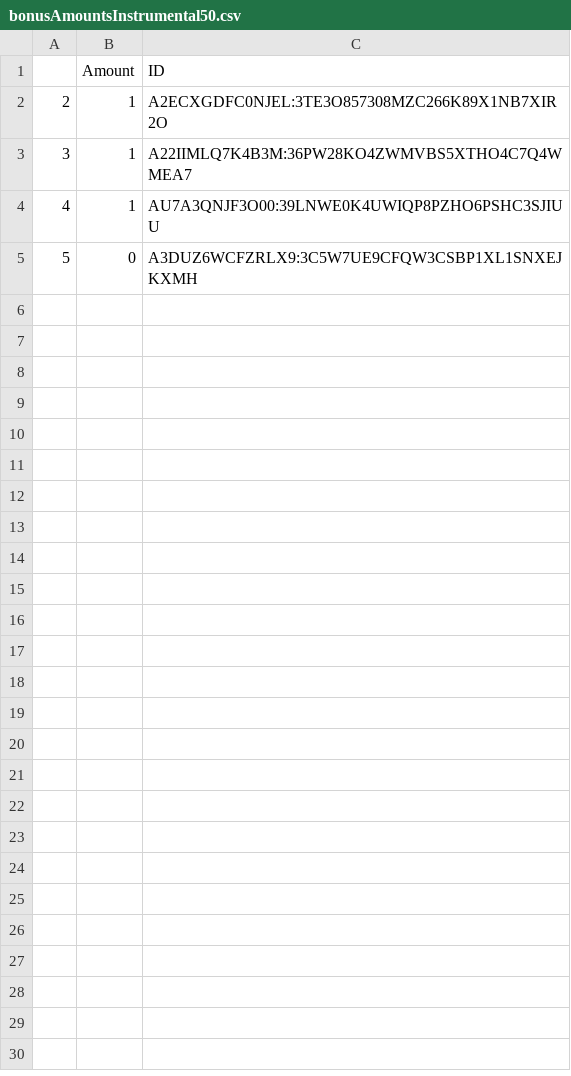
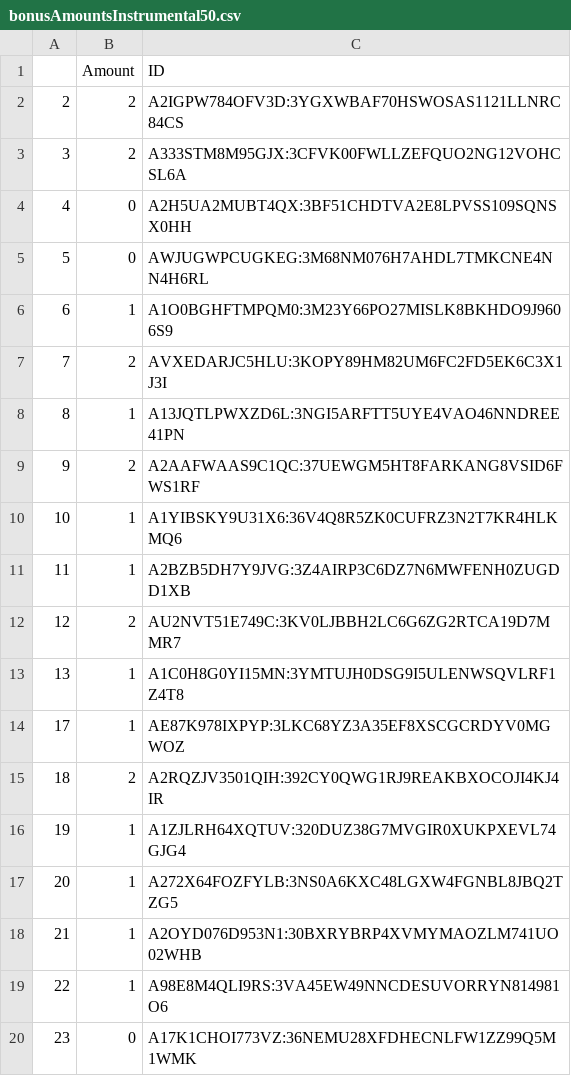
Before and after one commit to gpagnier/rampAnalysis, a CSV file: bonusAmountsInstrumental50.csv, drawn as a sheet; only a part is shown; the diff covers the shown part only.

```diff
--- a/bonusAmountsInstrumental50.csv
+++ b/bonusAmountsInstrumental50.csv
@@ -1,5 +1,20 @@
 "","Amount","ID"
-"2",1,"A2ECXGDFC0NJEL:3TE3O857308MZC266K89X1NB7XIR2O"
-"3",1,"A22IIMLQ7K4B3M:36PW28KO4ZWMVBS5XTHO4C7Q4WMEA7"
-"4",1,"AU7A3QNJF3O00:39LNWE0K4UWIQP8PZHO6PSHC3SJIUU"
-"5",0,"A3DUZ6WCFZRLX9:3C5W7UE9CFQW3CSBP1XL1SNXEJKXMH"
+"2",2,"A2IGPW784OFV3D:3YGXWBAF70HSWOSAS1121LLNRC84CS"
+"3",2,"A333STM8M95GJX:3CFVK00FWLLZEFQUO2NG12VOHCSL6A"
+"4",0,"A2H5UA2MUBT4QX:3BF51CHDTVA2E8LPVSS109SQNSX0HH"
+"5",0,"AWJUGWPCUGKEG:3M68NM076H7AHDL7TMKCNE4NN4H6RL"
+"6",1,"A1O0BGHFTMPQM0:3M23Y66PO27MISLK8BKHDO9J9606S9"
+"7",2,"AVXEDARJC5HLU:3KOPY89HM82UM6FC2FD5EK6C3X1J3I"
+"8",1,"A13JQTLPWXZD6L:3NGI5ARFTT5UYE4VAO46NNDREE41PN"
+"9",2,"A2AAFWAAS9C1QC:37UEWGM5HT8FARKANG8VSID6FWS1RF"
+"10",1,"A1YIBSKY9U31X6:36V4Q8R5ZK0CUFRZ3N2T7KR4HLKMQ6"
+"11",1,"A2BZB5DH7Y9JVG:3Z4AIRP3C6DZ7N6MWFENH0ZUGDD1XB"
+"12",2,"AU2NVT51E749C:3KV0LJBBH2LC6G6ZG2RTCA19D7MMR7"
+"13",1,"A1C0H8G0YI15MN:3YMTUJH0DSG9I5ULENWSQVLRF1Z4T8"
+"17",1,"AE87K978IXPYP:3LKC68YZ3A35EF8XSCGCRDYV0MGWOZ"
+"18",2,"A2RQZJV3501QIH:392CY0QWG1RJ9REAKBXOCOJI4KJ4IR"
+"19",1,"A1ZJLRH64XQTUV:320DUZ38G7MVGIR0XUKPXEVL74GJG4"
+"20",1,"A272X64FOZFYLB:3NS0A6KXC48LGXW4FGNBL8JBQ2TZG5"
+"21",1,"A2OYD076D953N1:30BXRYBRP4XVMYMAOZLM741UO02WHB"
+"22",1,"A98E8M4QLI9RS:3VA45EW49NNCDESUVORRYN814981O6"
+"23",0,"A17K1CHOI773VZ:36NEMU28XFDHECNLFW1ZZ99Q5M1WMK"
```
Also changed, not shown: 29 added rows elsewhere in this file, 6 other files.
